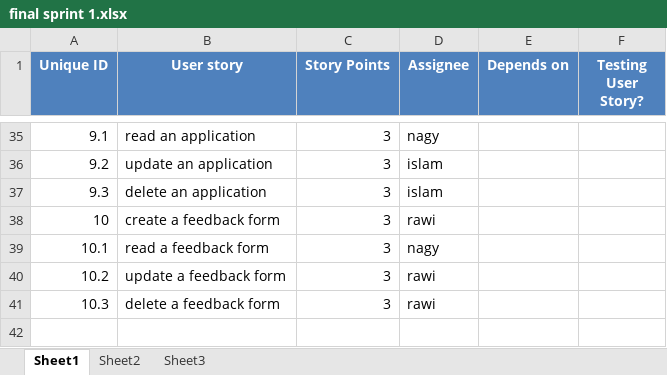
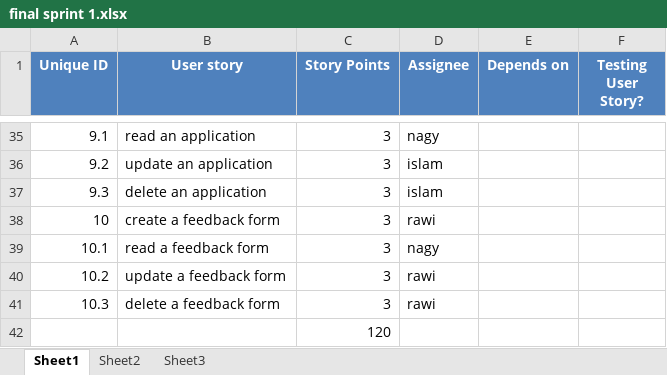
Before and after one commit to SE-GUC/Team-404, an Excel workbook: Docs/final sprint 1.xlsx, sheet Sheet1, drawn as a sheet; only a part is shown, gaps mark what is left out; values as stored, in another font and other column widths than the file's, no borders; the diff names each change by its address in the sheet, - before the commit and + after, or states it on an @@ line.

```diff
--- a/Docs/final sprint 1.xlsx (sheet Sheet1)
+++ b/Docs/final sprint 1.xlsx (sheet Sheet1)
+row 42:  |  | 120
```
Also changed, not shown: Docs/Sprint 4 Backlog React.xlsx, 6 other files.
